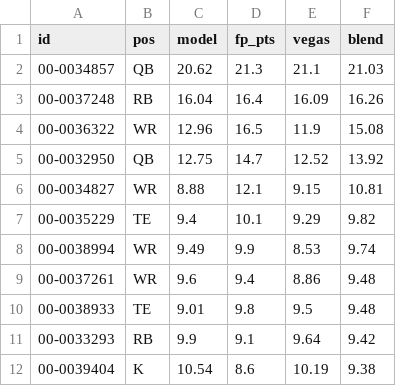
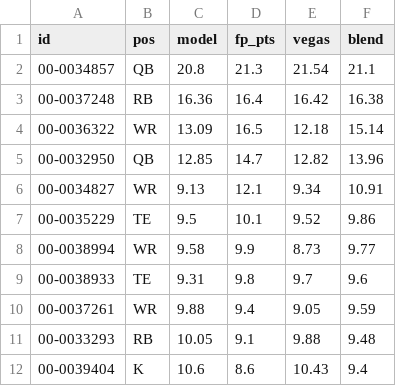
Before and after one commit to brockwilson132/startsit, a CSV file: history/ecr_2026_9.csv, drawn as a sheet; only a part is shown; the diff covers the shown part only.

```diff
--- a/history/ecr_2026_9.csv
+++ b/history/ecr_2026_9.csv
@@ -1,12 +1,12 @@
 id,pos,model,fp_pts,vegas,blend
-00-0034857,QB,20.62,21.3,21.1,21.03
-00-0037248,RB,16.04,16.4,16.09,16.26
-00-0036322,WR,12.96,16.5,11.9,15.08
-00-0032950,QB,12.75,14.7,12.52,13.92
-00-0034827,WR,8.88,12.1,9.15,10.81
-00-0035229,TE,9.4,10.1,9.29,9.82
-00-0038994,WR,9.49,9.9,8.53,9.74
-00-0037261,WR,9.6,9.4,8.86,9.48
-00-0038933,TE,9.01,9.8,9.5,9.48
-00-0033293,RB,9.9,9.1,9.64,9.42
-00-0039404,K,10.54,8.6,10.19,9.38
+00-0034857,QB,20.8,21.3,21.54,21.1
+00-0037248,RB,16.36,16.4,16.42,16.38
+00-0036322,WR,13.09,16.5,12.18,15.14
+00-0032950,QB,12.85,14.7,12.82,13.96
+00-0034827,WR,9.13,12.1,9.34,10.91
+00-0035229,TE,9.5,10.1,9.52,9.86
+00-0038994,WR,9.58,9.9,8.73,9.77
+00-0038933,TE,9.31,9.8,9.7,9.6
+00-0037261,WR,9.88,9.4,9.05,9.59
+00-0033293,RB,10.05,9.1,9.88,9.48
+00-0039404,K,10.6,8.6,10.43,9.4
```
Also changed, not shown: 3 added rows, 3 removed rows and 51 edited cells elsewhere in this file, history/news_unparsed.csv, history/ownership.csv.
